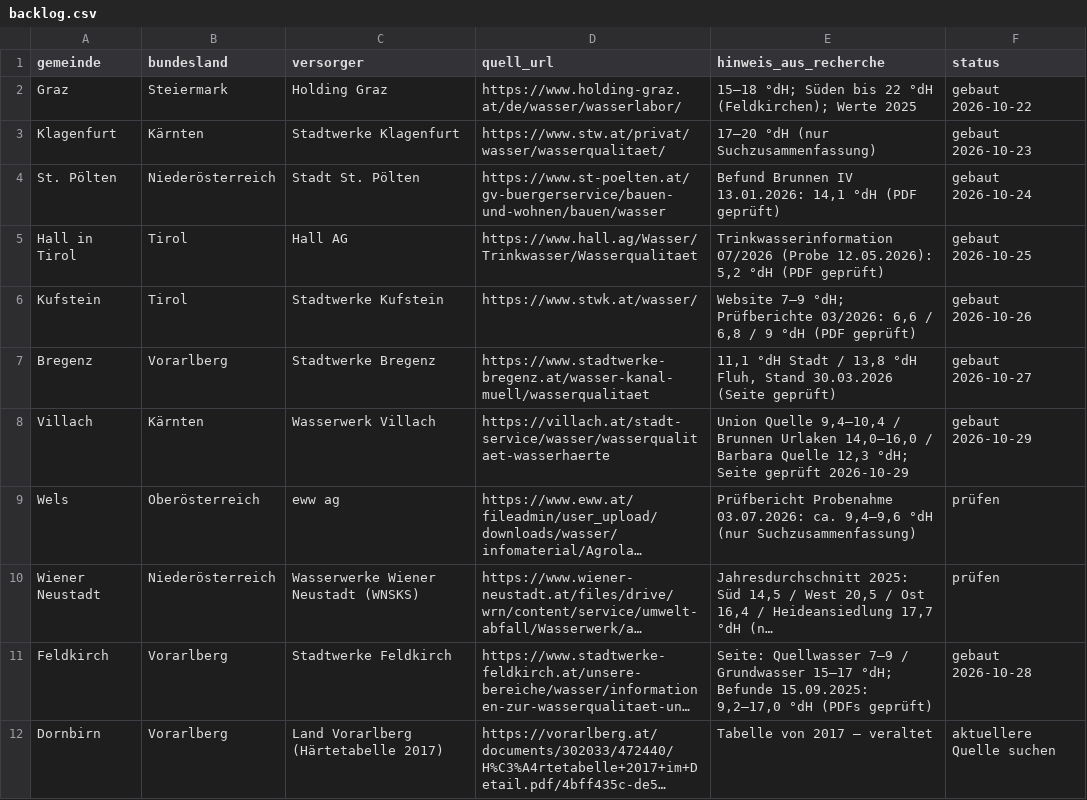
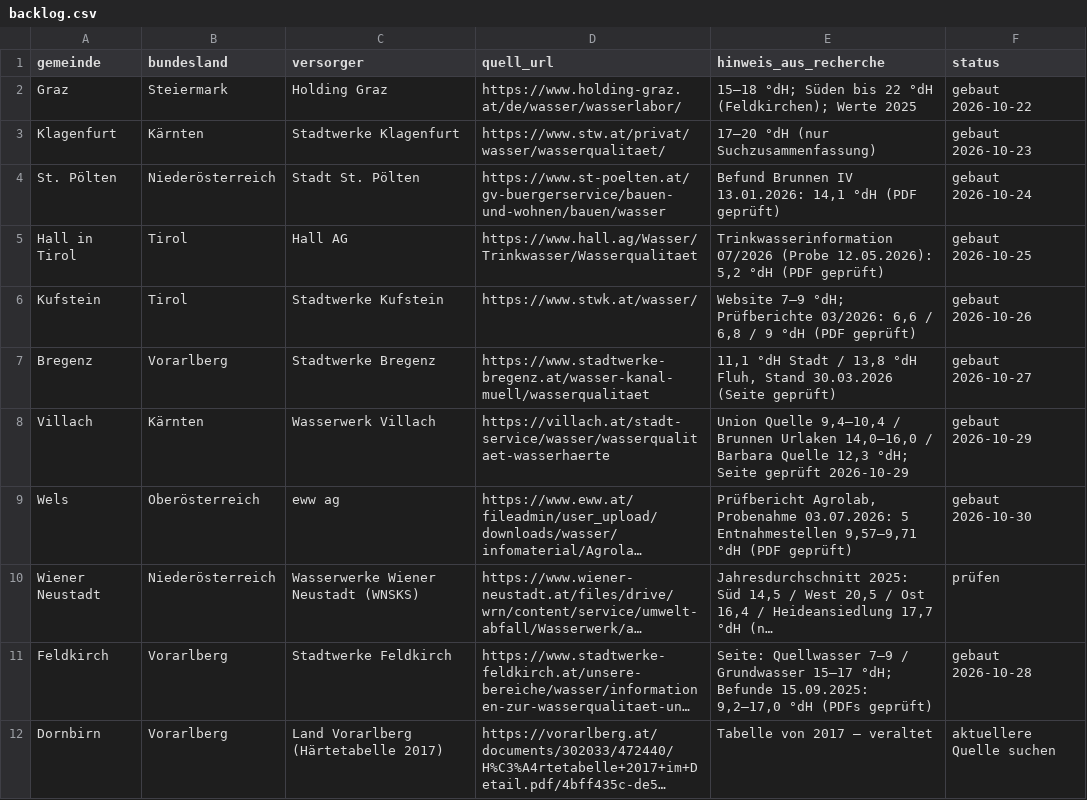
Before and after one commit to paul1064/wasserhaerte-oesterreich, a CSV file: backlog.csv, drawn as a sheet; only a part is shown; long unchanged cells end in …; the diff names each change by its address in the sheet, - before the commit and + after, or states it on an @@ line.

Commit message:
Neue Ortsseite: Wels (eww ag, Prüfbericht 03.07.2026, 9,6–9,7 °dH)

```diff
--- a/backlog.csv
+++ b/backlog.csv
-E9 (hinweis_aus_recherche): Prüfbericht Probenahme 03.07.2026: ca. 9,4–9,6 °dH (nur Suchzusammenfassung)
+E9 (hinweis_aus_recherche): Prüfbericht Agrolab, Probenahme 03.07.2026: 5 Entnahmestellen 9,57–9,71 °dH (PDF geprüft)
-F9 (status): prüfen
+F9 (status): gebaut 2026-10-30
```
Also changed, not shown: 4 other files.
